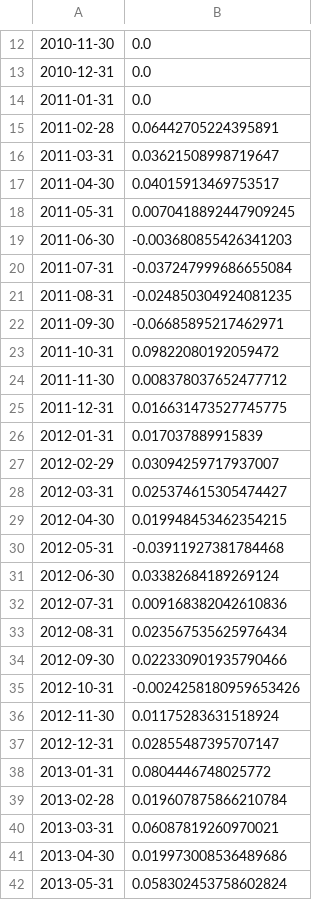
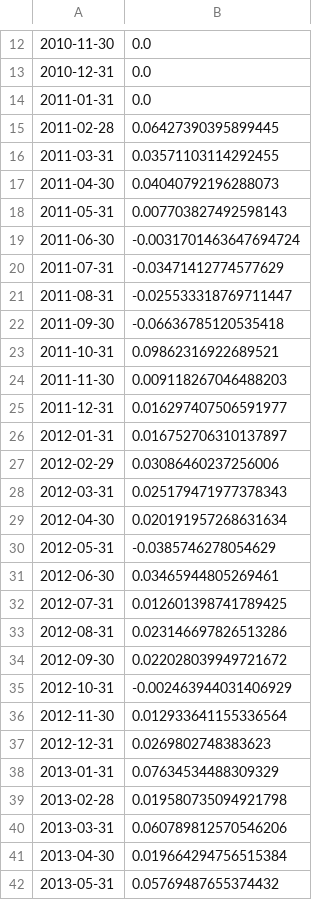
Before and after one commit to Rhartis12/TITAN-Auto_Pilot, a CSV file: results/2026-01/Returns_2026-01-30.csv, drawn as a sheet; only a part is shown, gaps mark what is left out; the diff covers the shown part only; the diff names each change by its address in the sheet, - before the commit and + after, or states it on an @@ line.

```diff
--- a/results/2026-01/Returns_2026-01-30.csv
+++ b/results/2026-01/Returns_2026-01-30.csv
-B15: 0.06442705224395891
+B15: 0.06427390395899445
-B16: 0.03621508998719647
+B16: 0.03571103114292455
-B17: 0.04015913469753517
+B17: 0.04040792196288073
-B18: 0.0070418892447909245
+B18: 0.007703827492598143
-B19: -0.003680855426341203
+B19: -0.0031701463647694724
-B20: -0.037247999686655084
+B20: -0.03471412774577629
-B21: -0.024850304924081235
+B21: -0.025533318769711447
-B22: -0.06685895217462971
+B22: -0.06636785120535418
-B23: 0.09822080192059472
+B23: 0.09862316922689521
-B24: 0.008378037652477712
+B24: 0.009118267046488203
-B25: 0.016631473527745775
+B25: 0.016297407506591977
-B26: 0.017037889915839
+B26: 0.016752706310137897
-B27: 0.03094259717937007
+B27: 0.03086460237256006
-B28: 0.025374615305474427
+B28: 0.025179471977378343
-B29: 0.019948453462354215
+B29: 0.020191957268631634
-B30: -0.03911927381784468
+B30: -0.0385746278054629
-B31: 0.03382684189269124
+B31: 0.03465944805269461
-B32: 0.009168382042610836
+B32: 0.012601398741789425
-B33: 0.023567535625976434
+B33: 0.023146697826513286
-B34: 0.022330901935790466
+B34: 0.022028039949721672
-B35: -0.0024258180959653426
+B35: -0.002463944031406929
-B36: 0.01175283631518924
+B36: 0.012933641155336564
-B37: 0.02855487395707147
+B37: 0.0269802748383623
-B38: 0.0804446748025772
+B38: 0.07634534488309329
-B39: 0.019607875866210784
+B39: 0.019580735094921798
-B40: 0.06087819260970021
+B40: 0.060789812570546206
-B41: 0.019973008536489686
+B41: 0.019664294756515384
-B42: 0.058302453758602824
+B42: 0.05769487655374432
```
Also changed, not shown: 152 edited cells elsewhere in this file, results/2026-01/Buy_List_2026-01-30.csv, results/2026-01/IC_Factors_2026-01-30.csv, 5 other files.
